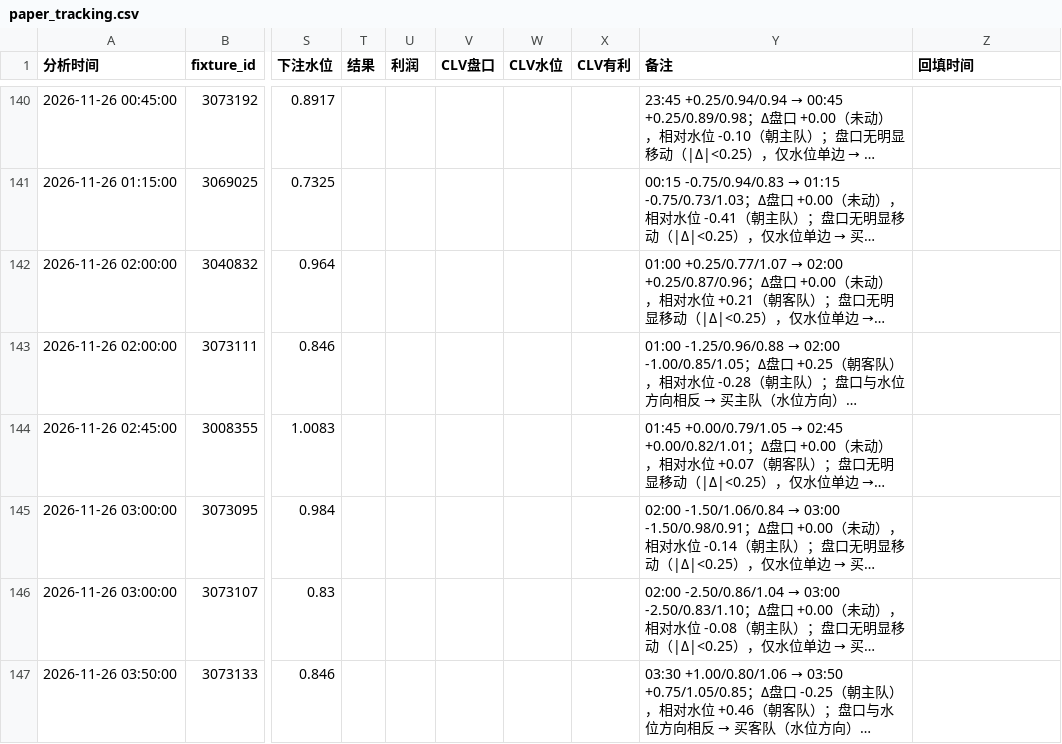
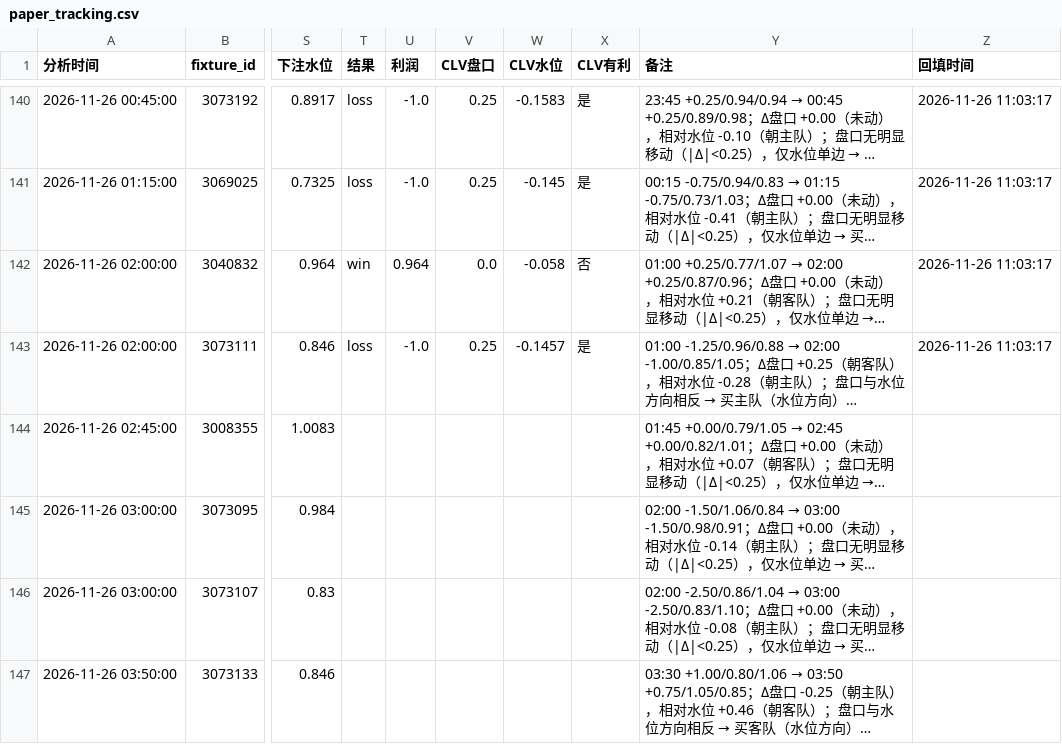
Before and after one commit to housan321/football-rule-engine, a CSV file: tracking/paper_tracking.csv, drawn as a sheet; only a part is shown, gaps mark what is left out; long unchanged cells end in …; the diff covers the shown part only; the diff names each change by its address in the sheet, - before the commit and + after, or states it on an @@ line.

```diff
--- a/tracking/paper_tracking.csv
+++ b/tracking/paper_tracking.csv
-T140:T141 (结果): (empty)
+T140:T141 (结果): loss
-U140:U141 (利润): (empty)
+U140:U141 (利润): -1.0
-V140:V141 (CLV盘口): (empty)
+V140:V141 (CLV盘口): 0.25
-W140 (CLV水位): (empty)
+W140 (CLV水位): -0.1583
-X140:X141 (CLV有利): (empty)
+X140:X141 (CLV有利): 是
-Z140:Z143 (回填时间): (empty)
+Z140:Z143 (回填时间): 2026-11-26 11:03:17
-W141 (CLV水位): (empty)
+W141 (CLV水位): -0.145
-T142 (结果): (empty)
+T142 (结果): win
-U142 (利润): (empty)
+U142 (利润): 0.964
-V142 (CLV盘口): (empty)
+V142 (CLV盘口): 0.0
-W142 (CLV水位): (empty)
+W142 (CLV水位): -0.058
-X142 (CLV有利): (empty)
+X142 (CLV有利): 否
-T143 (结果): (empty)
+T143 (结果): loss
-U143 (利润): (empty)
+U143 (利润): -1.0
-V143 (CLV盘口): (empty)
+V143 (CLV盘口): 0.25
-W143 (CLV水位): (empty)
+W143 (CLV水位): -0.1457
-X143 (CLV有利): (empty)
+X143 (CLV有利): 是
```
Also changed, not shown: 108 edited cells elsewhere in this file, 2 other files.
